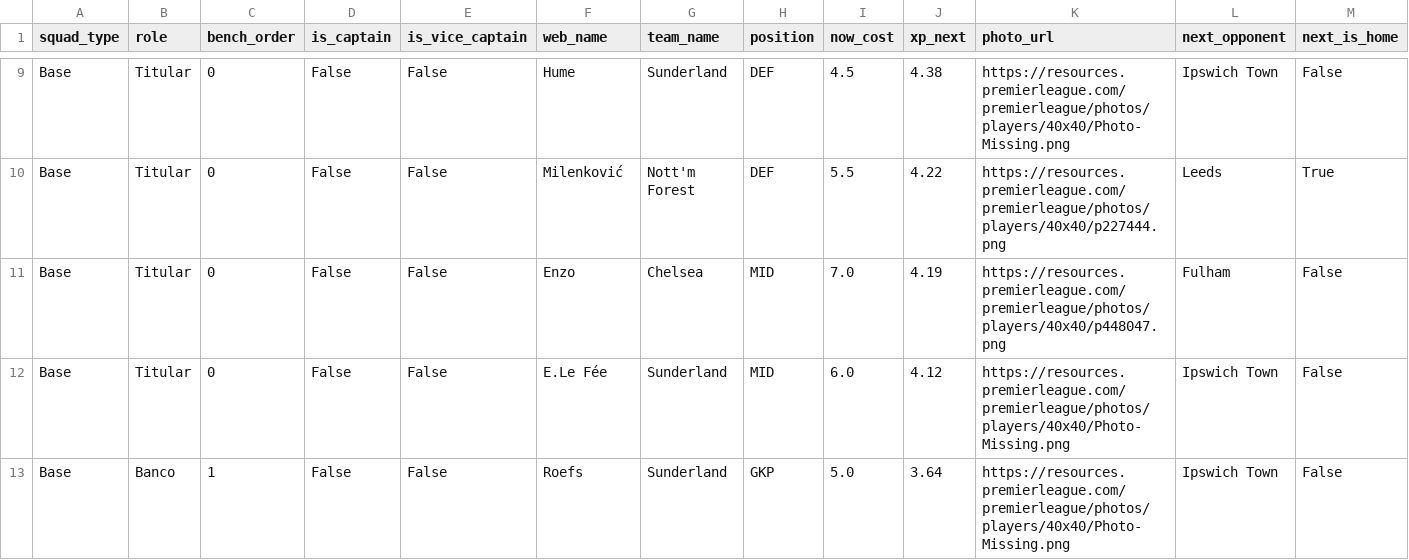
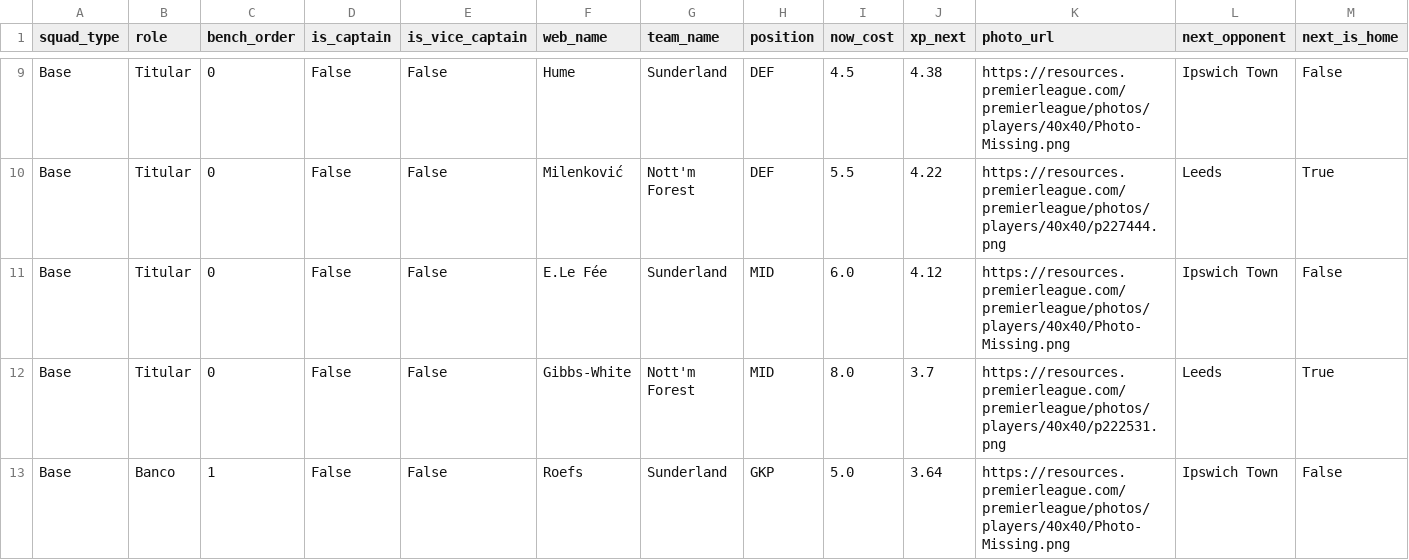
Before and after one commit to vinilop1114/gameweek-lab, a CSV file: data/processed/squad_recommendations.csv, drawn as a sheet; only a part is shown, gaps mark what is left out; removed rows and columns are numbered as before the commit, all else as after; rows hold the shown columns only; the diff covers the shown part only; the diff names each change by its address in the sheet, - before the commit and + after, or states it on an @@ line.

```diff
--- a/data/processed/squad_recommendations.csv
+++ b/data/processed/squad_recommendations.csv
-row 11: Base | Titular | 0 | False | False | Enzo | Chelsea | MID | 7.0 | 4.19 | https://resources.premierleague.com/premierleague/photos/players/40x40/p448047.png | Fulham | False
+row 12: Base | Titular | 0 | False | False | Gibbs-White | Nott'm Forest | MID | 8.0 | 3.7 | https://resources.premierleague.com/premierleague/photos/players/40x40/p222531.png | Leeds | True
```
Also changed, not shown: 2 added rows, 2 removed rows and 25 edited cells elsewhere in this file, data/processed/players.csv, data/processed/players_scored.csv, 2 other files.
